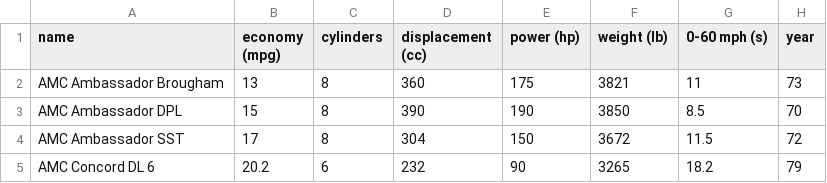
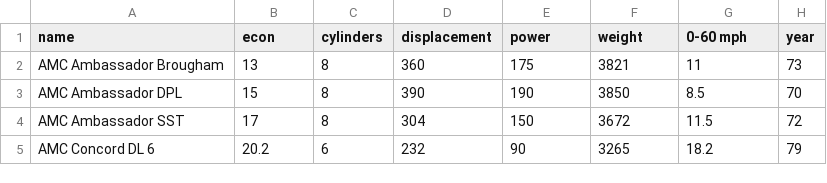
Before and after one commit to thebohster/Graph, a CSV file: app/src/main/assets/cars.csv, drawn as a sheet; only a part is shown.

Commit message:
updated cars

```diff
--- a/app/src/main/assets/cars.csv
+++ b/app/src/main/assets/cars.csv
@@ -1,2 +1,2 @@
-name,economy (mpg),cylinders,displacement (cc),power (hp),weight (lb),0-60 mph (s),year
+name,econ,cylinders,displacement,power,weight,0-60 mph,year
 AMC Ambassador Brougham,13,8,360,175,3821,11,73
```
